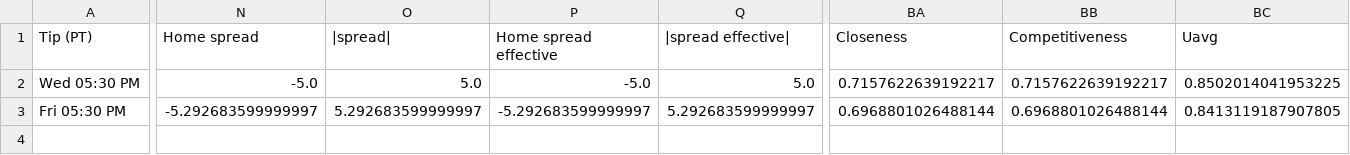
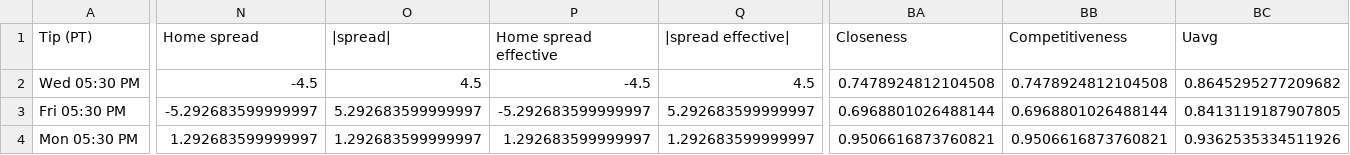
Before and after one commit to cameronntaylor/nba-watchability, a CSV file: data/forecast/latest.csv, drawn as a sheet; only a part is shown, gaps mark what is left out; rows hold the shown columns only; the diff covers the shown part only; the diff names each change by its address in the sheet, - before the commit and + after, or states it on an @@ line.

```diff
--- a/data/forecast/latest.csv
+++ b/data/forecast/latest.csv
-N2 (Home spread): -5.0
+N2 (Home spread): -4.5
-O2 (|spread|): 5.0
+O2 (|spread|): 4.5
-P2 (Home spread effective): -5.0
+P2 (Home spread effective): -4.5
-Q2 (|spread effective|): 5.0
+Q2 (|spread effective|): 4.5
-BA2 (Closeness): 0.7157622639192217
+BA2 (Closeness): 0.7478924812104508
-BB2 (Competitiveness): 0.7157622639192217
+BB2 (Competitiveness): 0.7478924812104508
-BC2 (Uavg): 0.8502014041953225
+BC2 (Uavg): 0.8645295277209682
+row 4: Mon 05:30 PM | 1.292683599999997 | 1.292683599999997 | 1.292683599999997 | 1.292683599999997 | 0.9506616873760821 | 0.9506616873760821 | 0.9362535334511926
```
Also changed, not shown: 1 edited cell elsewhere in this file, 2 other files.
